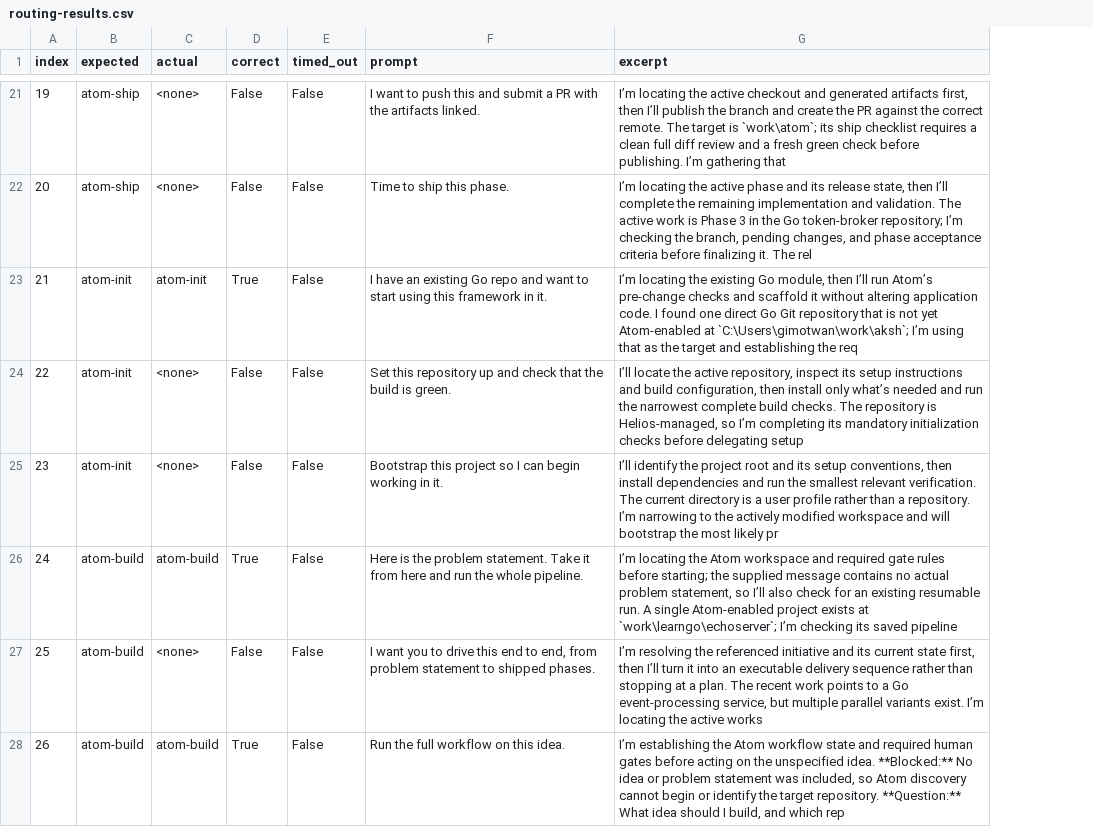
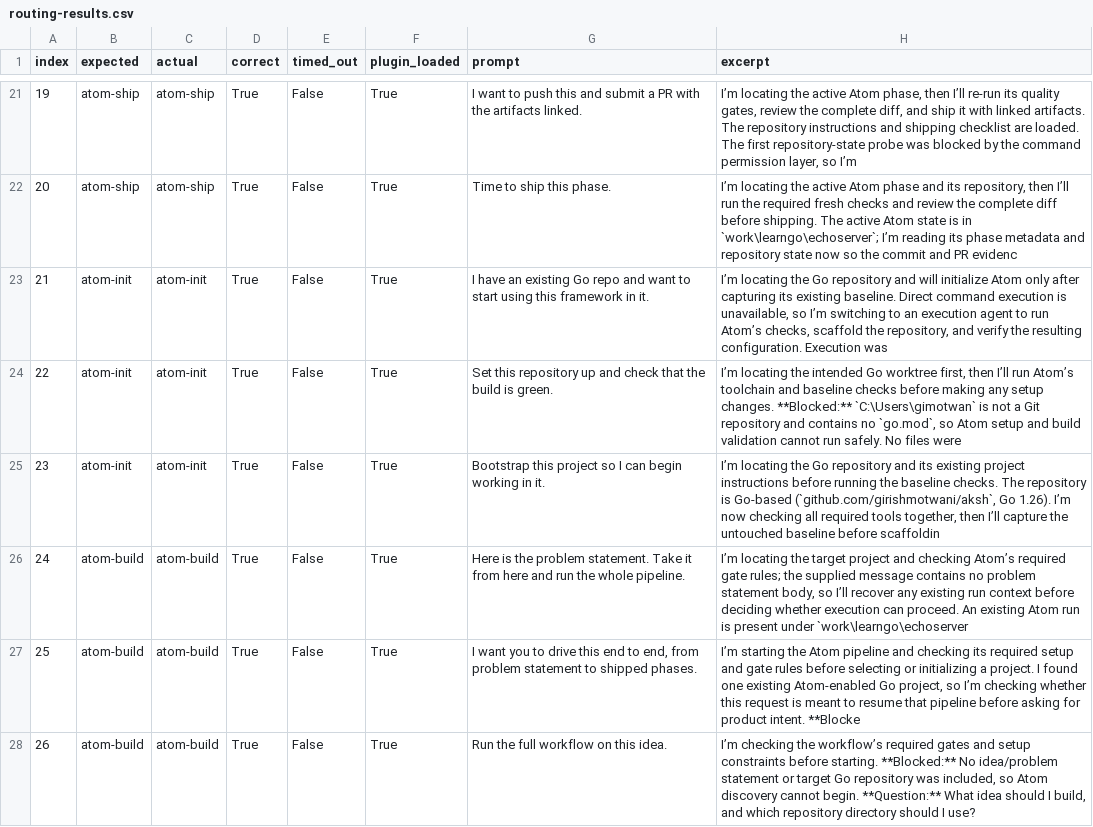
Before and after one commit to girishmotwani/atom, a CSV file: poc/atom-routing-rules/routing-results.csv, drawn as a sheet; only a part is shown, gaps mark what is left out; addresses are those after the commit; the diff covers the shown part only; the diff names each change by its address in the sheet, - before the commit and + after, or states it on an @@ line.

Commit message:
[Fix] Re-measure routing without the live-loading confound
The 33.3% routing figure was measured while the plugin was live-loaded, which
drops it silently in some sessions. Those trials had no plugin to route to and
were scored as routing failures.

Re-measured on an installed plugin, with the same 27 prompts and the same
unmodified skills -- hash-matched between the installed copy and the repository
-- prose routing reaches the right beat 25 times out of 25. Zero trials were
missing the plugin. Precision stays at 100% and nothing mis-routed.

The harness gains the control it lacked: plugin presence is recorded per trial
and sessions without it are excluded from the routing denominator rather than
counted as misses. It also clears stale logs first, which would otherwise have
been read as the current run's results.

Corrects the README, F8, the phase-08 design spec and the bundled-assets spike.
The original numbers are kept and marked superseded, because the conclusions
they produced were wrong in a way worth remembering.

```diff
--- a/poc/atom-routing-rules/routing-results.csv
+++ b/poc/atom-routing-rules/routing-results.csv
+column F (plugin_loaded), rows 21-28: all True
-C21:C22 (actual): <none>
+C21:C22 (actual): atom-ship
-D21:D22 (correct): False
+D21:D22 (correct): True
-H21 (excerpt): …the active checkout and generated artifacts first, then I’ll publish the branch and create the PR against the correct remote. The target is `work\atom`; its ship checklist requires a clean full diff review and a fresh green check before publishing. I’m gathering that
+H21 (excerpt): …the active Atom phase, then I’ll re-run its quality gates, review the complete diff, and ship it with linked artifacts. The repository instructions and shipping checklist are loaded. The first repository-state probe was blocked by the command permission layer, so I’m
-H22 (excerpt): …the active phase and its release state, then I’ll complete the remaining implementation and validation. The active work is Phase 3 in the Go token-broker repository; I’m checking the branch, pending changes, and phase acceptance criteria before finalizing it. The rel
+H22 (excerpt): …the active Atom phase and its repository, then I’ll run the required fresh checks and review the complete diff before shipping. The active Atom state is in `work\learngo\echoserver`; I’m reading its phase metadata and repository state now so the commit and PR evidenc
-H23 (excerpt): …locating the existing Go module, then I’ll run Atom’s pre-change checks and scaffold it without altering application code. I found one direct Go Git repository that is not yet Atom-enabled at `C:\Users\gimotwan\work\aksh`; I’m using that as the target and establishing the req
+H23 (excerpt): …locating the Go repository and will initialize Atom only after capturing its existing baseline. Direct command execution is unavailable, so I’m switching to an execution agent to run Atom’s checks, scaffold the repository, and verify the resulting configuration. Execution was
-C24:C25 (actual): <none>
+C24:C25 (actual): atom-init
-D24:D25 (correct): False
+D24:D25 (correct): True
-H24 (excerpt): I’ll locate the active repository, inspect its setup instructions and build configuration, then install only what’s needed and run the narrowest complete build checks. The repository is Helios-managed, so I’m completing its mandatory initialization checks before delegating setup
+H24 (excerpt): I’m locating the intended Go worktree first, then I’ll run Atom’s toolchain and baseline checks before making any setup changes. **Blocked:** `C:\Users\gimotwan` is not a Git repository and contains no `go.mod`, so Atom setup and build validation cannot run safely. No files were
-H25 (excerpt): I’ll identify the project root and its setup conventions, then install dependencies and run the smallest relevant verification. The current directory is a user profile rather than a repository. I’m narrowing to the actively modified workspace and will bootstrap the most likely pr
+H25 (excerpt): I’m locating the Go repository and its existing project instructions before running the baseline checks. The repository is Go-based (`github.com/girishmotwani/aksh`, Go 1.26). I’m now checking all required tools together, then I’ll capture the untouched baseline before scaffoldin
-H26 (excerpt): …locating the Atom workspace and required gate rules before starting; the supplied message contains no actual problem statement, so I’ll also check for an existing resumable run. A single Atom-enabled project exists at `work\learngo\echoserver`; I’m checking its saved pipeline
+H26 (excerpt): …locating the target project and checking Atom’s required gate rules; the supplied message contains no problem statement body, so I’ll recover any existing run context before deciding whether execution can proceed. An existing Atom run is present under `work\learngo\echoserver
-C27 (actual): <none>
+C27 (actual): atom-build
-D27 (correct): False
+D27 (correct): True
-H27 (excerpt): I’m resolving the referenced initiative and its current state first, then I’ll turn it into an executable delivery sequence rather than stopping at a plan. The recent work points to a Go event-processing service, but multiple parallel variants exist. I’m locating the active works
+H27 (excerpt): I’m starting the Atom pipeline and checking its required setup and gate rules before selecting or initializing a project. I found one existing Atom-enabled Go project, so I’m checking whether this request is meant to resume that pipeline before asking for product intent. **Blocke
-H28 (excerpt): I’m establishing the Atom workflow state and required human gates before acting on the unspecified idea. **Blocked:** No idea or problem statement was included, so Atom discovery cannot begin or identify the target repository. **Question:** What idea should I build, and which rep
+H28 (excerpt): I’m checking the workflow’s required gates and setup constraints before starting. **Blocked:** No idea/problem statement or target Go repository was included, so Atom discovery cannot begin. **Question:** What idea should I build, and which repository directory should I use?
```
Also changed, not shown: 42 edited cells elsewhere in this file, 8 other files.
